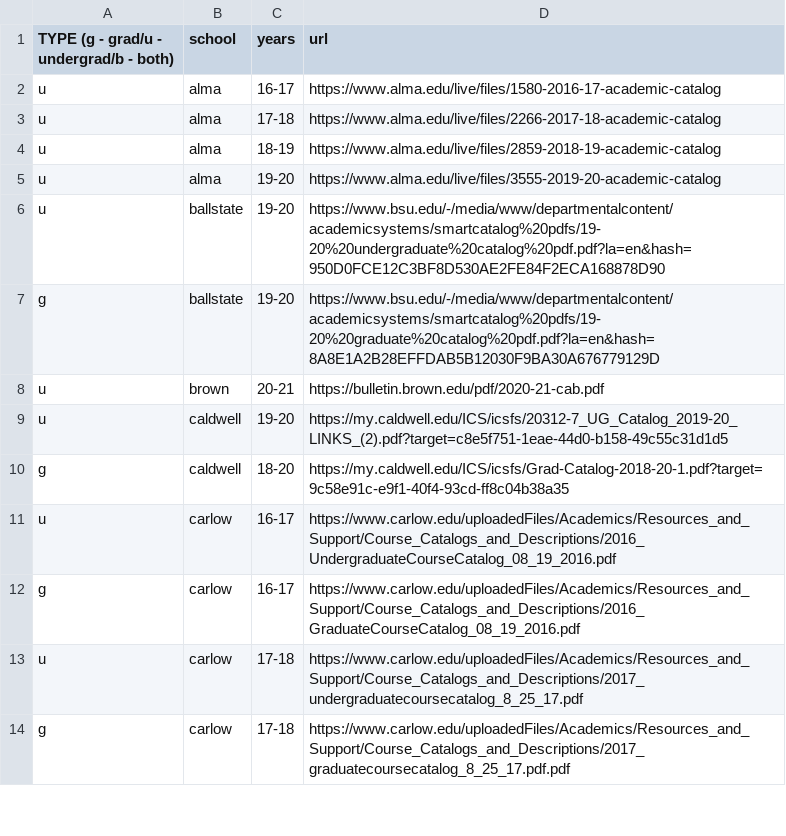
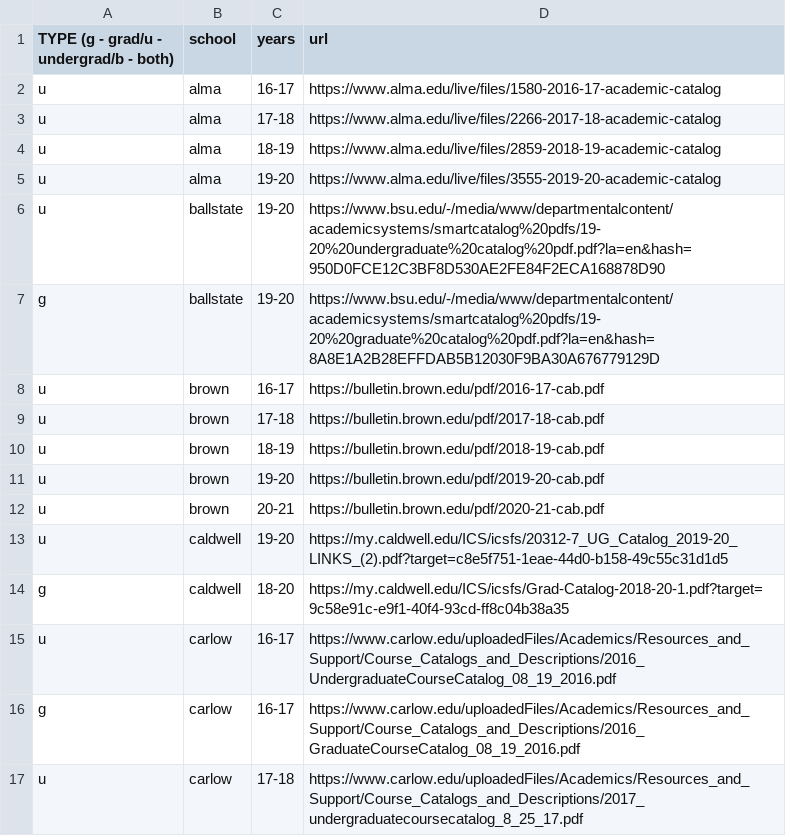
Before and after one commit to Valparaiso-Data-Science/general-course-relevance-discovery, a CSV file: devel/fetchpdfs/urls.csv, drawn as a sheet; only a part is shown; the shorter side is filled out with more unchanged rows.

Commit message:
Update urls.csv
brown

```diff
--- a/devel/fetchpdfs/urls.csv
+++ b/devel/fetchpdfs/urls.csv
@@ -7,2 +7,6 @@ u,ballstate,19-20,https://www.bsu.edu/-/media/www/departmentalcontent/academicsy
 g,ballstate,19-20,https://www.bsu.edu/-/media/www/departmentalcontent/academicsystems/smartcatalog%20pdfs/19-20%20graduate%20catalog%20pdf.pdf?la=en&hash=8A8E1A2B28EFFDAB5B12030F9BA30A676779129D
+u,brown,16-17,https://bulletin.brown.edu/pdf/2016-17-cab.pdf
+u,brown,17-18,https://bulletin.brown.edu/pdf/2017-18-cab.pdf
+u,brown,18-19,https://bulletin.brown.edu/pdf/2018-19-cab.pdf
+u,brown,19-20,https://bulletin.brown.edu/pdf/2019-20-cab.pdf
 u,brown,20-21,https://bulletin.brown.edu/pdf/2020-21-cab.pdf
```
